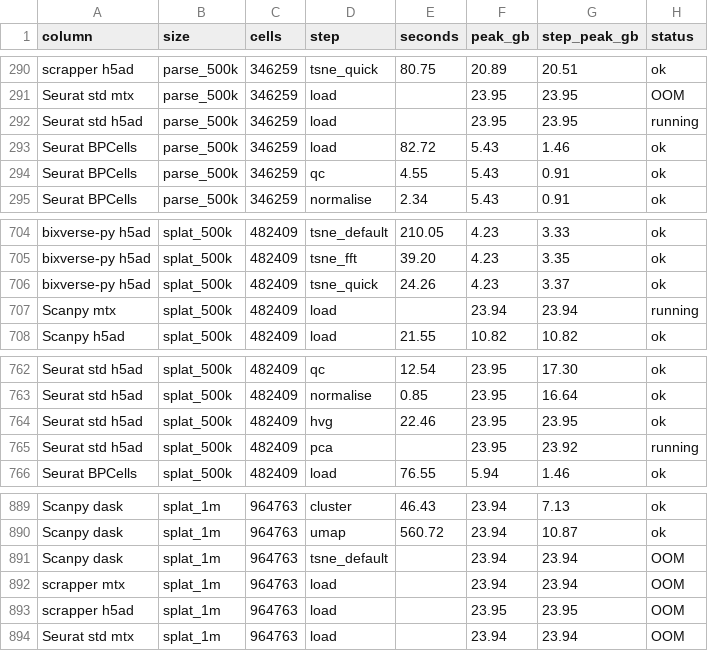
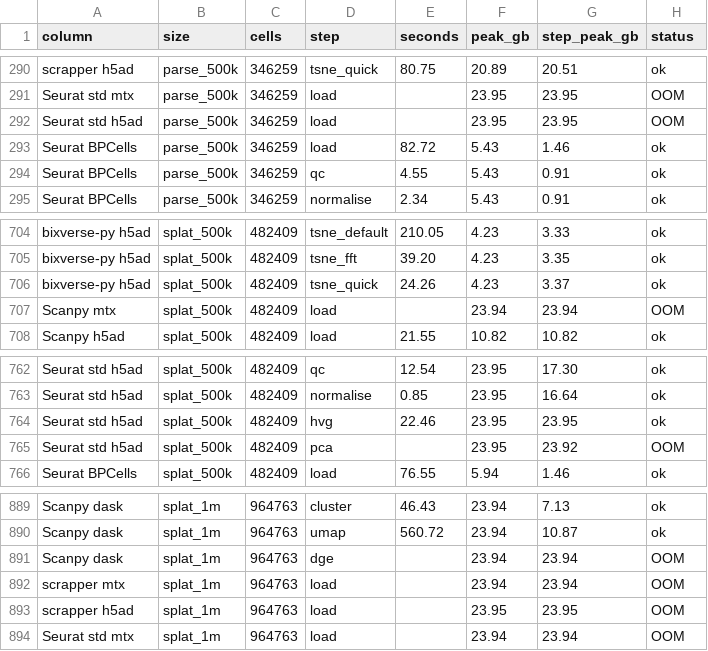
Before and after one commit to GregorLueg/single-cell-benchmark, a CSV file: docs/figures/results_long.csv, drawn as a sheet; only a part is shown, gaps mark what is left out.

```diff
--- a/docs/figures/results_long.csv
+++ b/docs/figures/results_long.csv
@@ -291,3 +291,3 @@ scrapper h5ad,parse_500k,346259,tsne_quick,80.75,20.89,20.51,ok
 Seurat std mtx,parse_500k,346259,load,,23.95,23.95,OOM
-Seurat std h5ad,parse_500k,346259,load,,23.95,23.95,running
+Seurat std h5ad,parse_500k,346259,load,,23.95,23.95,OOM
 Seurat BPCells,parse_500k,346259,load,82.72,5.43,1.46,ok
@@ -706,3 +706,3 @@ bixverse-py h5ad,splat_500k,482409,tsne_fft,39.20,4.23,3.35,ok
 bixverse-py h5ad,splat_500k,482409,tsne_quick,24.26,4.23,3.37,ok
-Scanpy mtx,splat_500k,482409,load,,23.94,23.94,running
+Scanpy mtx,splat_500k,482409,load,,23.94,23.94,OOM
 Scanpy h5ad,splat_500k,482409,load,21.55,10.82,10.82,ok
@@ -764,3 +764,3 @@ Seurat std h5ad,splat_500k,482409,normalise,0.85,23.95,16.64,ok
 Seurat std h5ad,splat_500k,482409,hvg,22.46,23.95,23.95,ok
-Seurat std h5ad,splat_500k,482409,pca,,23.95,23.92,running
+Seurat std h5ad,splat_500k,482409,pca,,23.95,23.92,OOM
 Seurat BPCells,splat_500k,482409,load,76.55,5.94,1.46,ok
@@ -890,3 +890,3 @@ Scanpy dask,splat_1m,964763,cluster,46.43,23.94,7.13,ok
 Scanpy dask,splat_1m,964763,umap,560.72,23.94,10.87,ok
-Scanpy dask,splat_1m,964763,tsne_default,,23.94,23.94,OOM
+Scanpy dask,splat_1m,964763,dge,,23.94,23.94,OOM
 scrapper mtx,splat_1m,964763,load,,23.94,23.94,OOM
```
Also changed, not shown: 48 other files.
